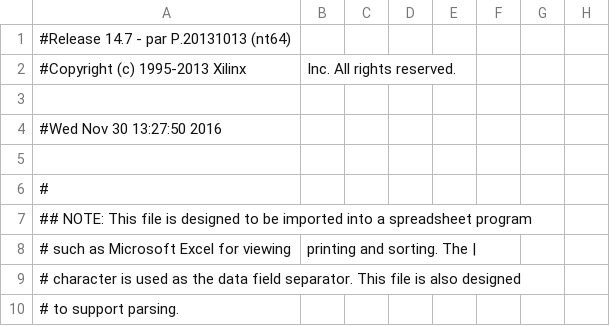
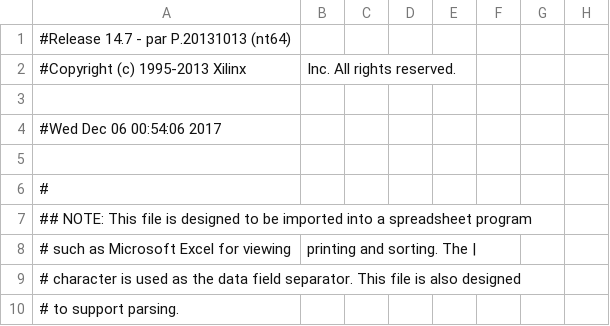
Before and after one commit to jyao15/resolution, a CSV file: cpu/cpu_pad.csv, drawn as a sheet; only a part is shown; the diff names each change by its address in the sheet, - before the commit and + after, or states it on an @@ line.

```diff
--- a/cpu/cpu_pad.csv
+++ b/cpu/cpu_pad.csv
-A4: #Wed Nov 30 13:27:50 2016
+A4: #Wed Dec 06 00:54:06 2017
```
Also changed, not shown: 53 other files.
